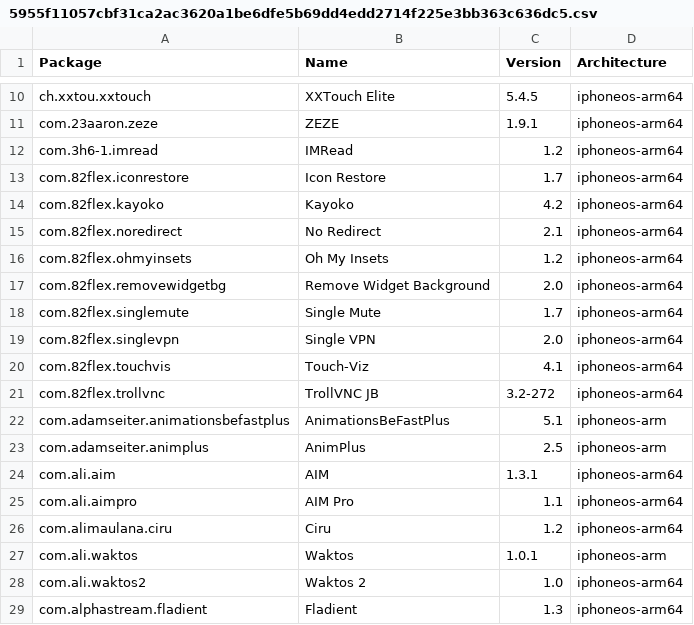
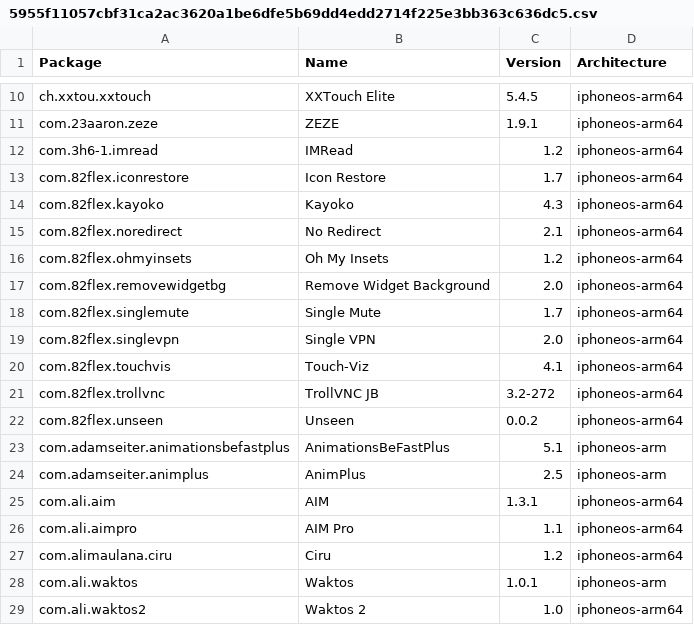
Before and after one commit to invalidunit/crc_bark, a CSV file: Library/Caches/com.nan.crc/5955f11057cbf31ca2ac3620a1be6dfe5b69dd4edd2714f225e3bb363c636dc5.csv, drawn as a sheet; only a part is shown, gaps mark what is left out; the shorter side is filled out with more unchanged rows.

```diff
--- a/Library/Caches/com.nan.crc/5955f11057cbf31ca2ac3620a1be6dfe5b69dd4edd2714f225e3bb363c636dc5.csv
+++ b/Library/Caches/com.nan.crc/5955f11057cbf31ca2ac3620a1be6dfe5b69dd4edd2714f225e3bb363c636dc5.csv
@@ -13,3 +13,3 @@ com.3h6-1.imread,IMRead,1.2,iphoneos-arm64
 com.82flex.iconrestore,Icon Restore,1.7,iphoneos-arm64
-com.82flex.kayoko,Kayoko,4.2,iphoneos-arm64
+com.82flex.kayoko,Kayoko,4.3,iphoneos-arm64
 com.82flex.noredirect,No Redirect,2.1,iphoneos-arm64
@@ -21,2 +21,3 @@ com.82flex.touchvis,Touch-Viz,4.1,iphoneos-arm64
 com.82flex.trollvnc,TrollVNC JB,3.2-272,iphoneos-arm64
+com.82flex.unseen,Unseen,0.0.2,iphoneos-arm64
 com.adamseiter.animationsbefastplus,AnimationsBeFastPlus,5.1,iphoneos-arm
```
